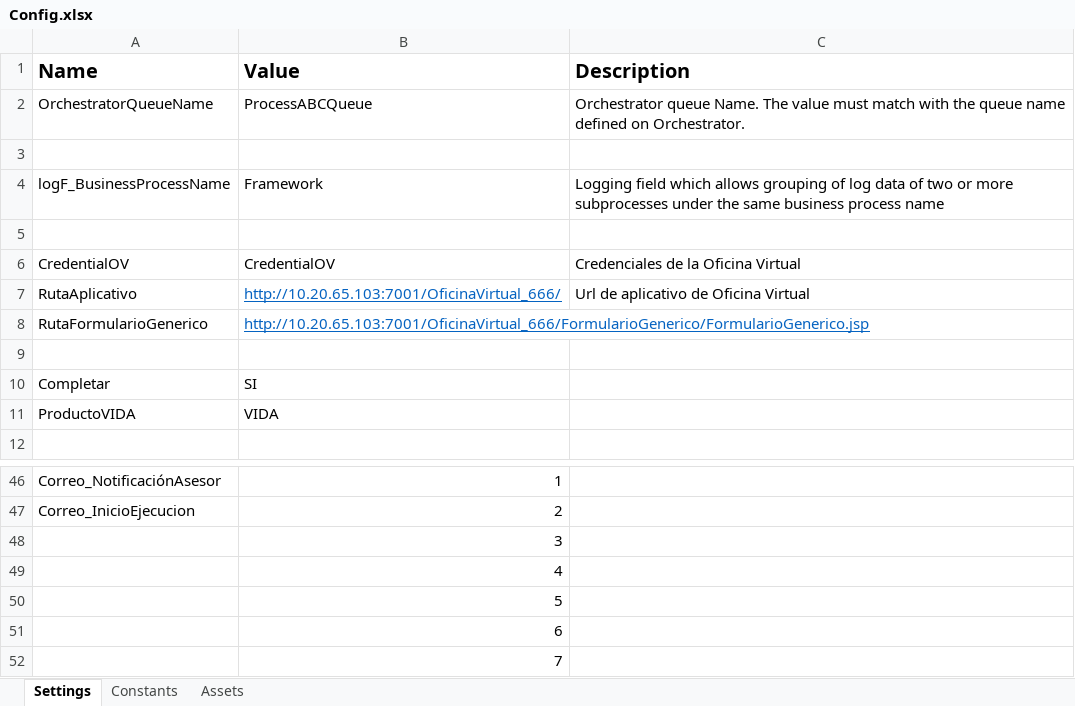
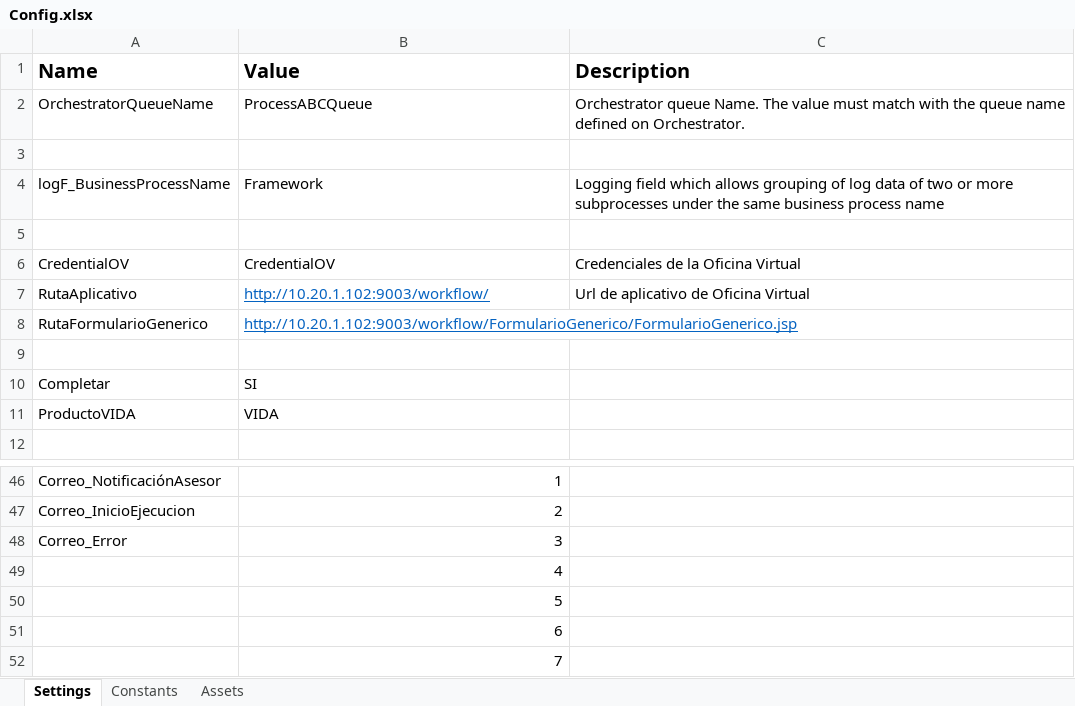
Before and after one commit to ncastroh/LP_OFVI.RegistroTr-miteOV, an Excel workbook: Data/Config.xlsx, sheet Settings, drawn as a sheet; only a part is shown, gaps mark what is left out; values as stored, in another font and other column widths than the file's, no borders; the diff names each change by its address in the sheet, - before the commit and + after, or states it on an @@ line.

```diff
--- a/Data/Config.xlsx (sheet Settings)
+++ b/Data/Config.xlsx (sheet Settings)
-B7 (Value): http://10.20.65.103:7001/OficinaVirtual_666/
+B7 (Value): http://10.20.1.102:9003/workflow/
-B8 (Value): http://10.20.65.103:7001/OficinaVirtual_666/FormularioGenerico/FormularioGenerico.jsp
+B8 (Value): http://10.20.1.102:9003/workflow/FormularioGenerico/FormularioGenerico.jsp
-A48 (Name): (empty)
+A48 (Name): Correo_Error
```
Also changed, not shown: 51 other files.
